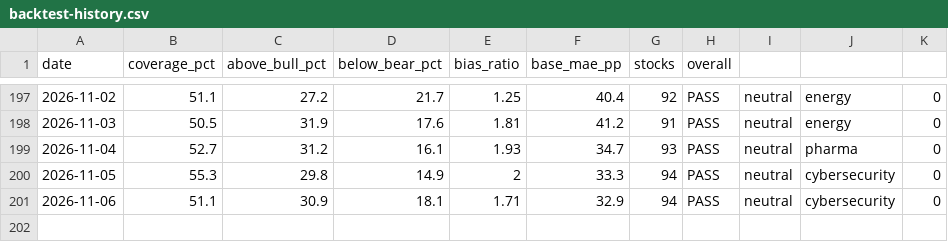
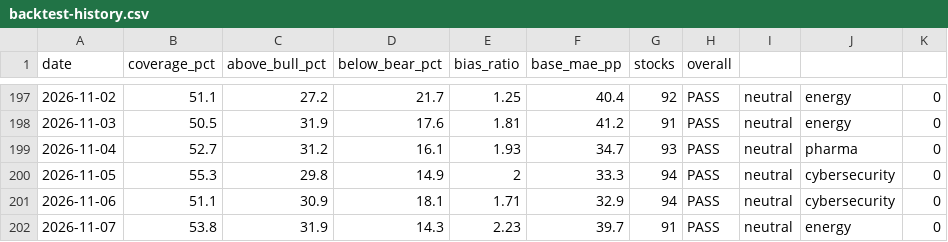
Before and after one commit to SunBear1/Njord, a CSV file: data/backtest-history.csv, drawn as a sheet; only a part is shown, gaps mark what is left out.

```diff
--- a/data/backtest-history.csv
+++ b/data/backtest-history.csv
@@ -201 +201,2 @@ date,coverage_pct,above_bull_pct,below_bear_pct,bias_ratio,base_mae_pp,stocks,ov
 2026-11-06,51.1,30.9,18.1,1.71,32.9,94,PASS,neutral,cybersecurity,0
+2026-11-07,53.8,31.9,14.3,2.23,39.7,91,PASS,neutral,energy,0
```
